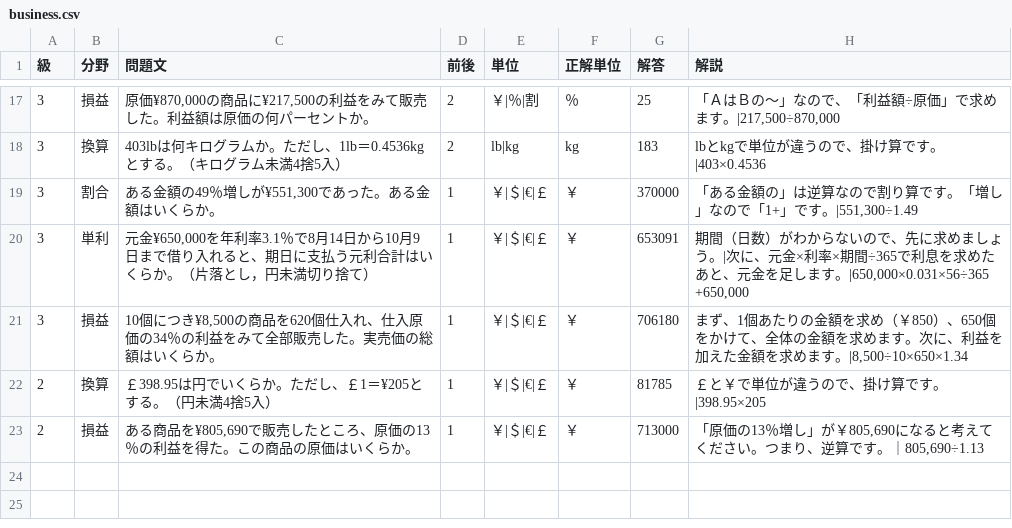
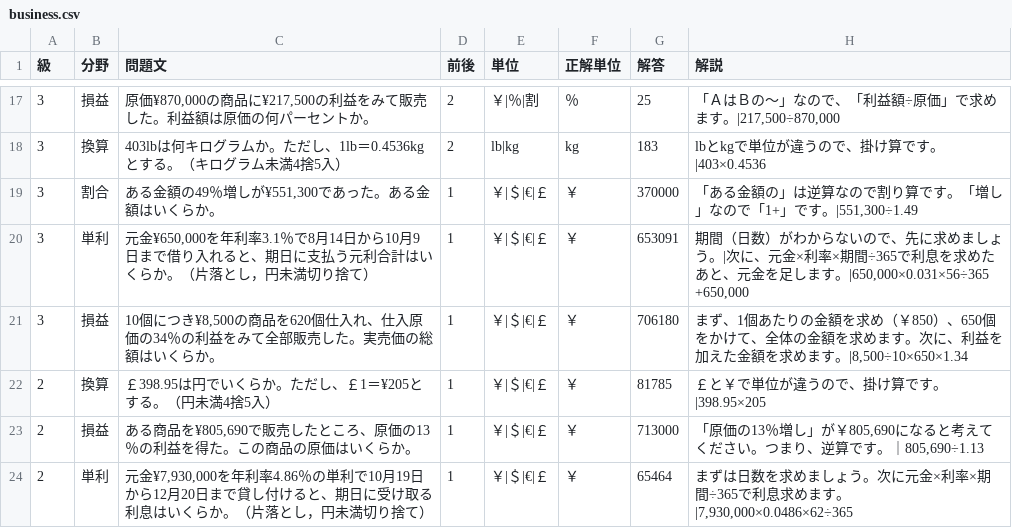
Before and after one commit to hamadaSensei1983/commerce-learning-portal, a CSV file: kentei/keisan/data/business.csv, drawn as a sheet; only a part is shown, gaps mark what is left out; the diff names each change by its address in the sheet, - before the commit and + after, or states it on an @@ line.

Commit message:
Add files via upload

```diff
--- a/kentei/keisan/data/business.csv
+++ b/kentei/keisan/data/business.csv
+row 24: 2 | 単利 | 元金¥7,930,000を年利率4.86％の単利で10月19日から12月20日まで貸し付けると、期日に受け取る利息はいくらか。（片落とし，円未満切り捨て） | 1 | ￥|＄|€|￡ | ￥ | 65464 | まずは日数を求めましょう。次に元金×利率×期間÷365で利息求めます。|7,930,000×0.0486×62÷365
```
